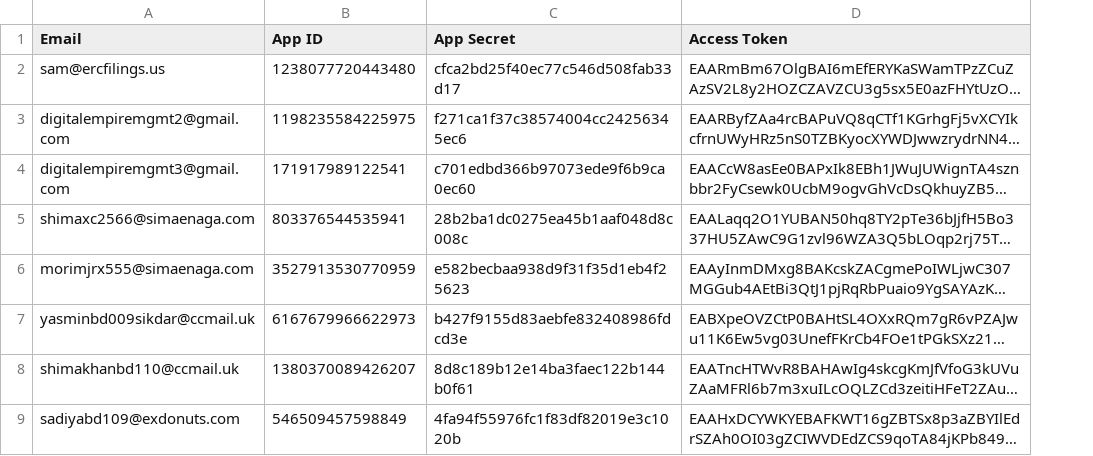
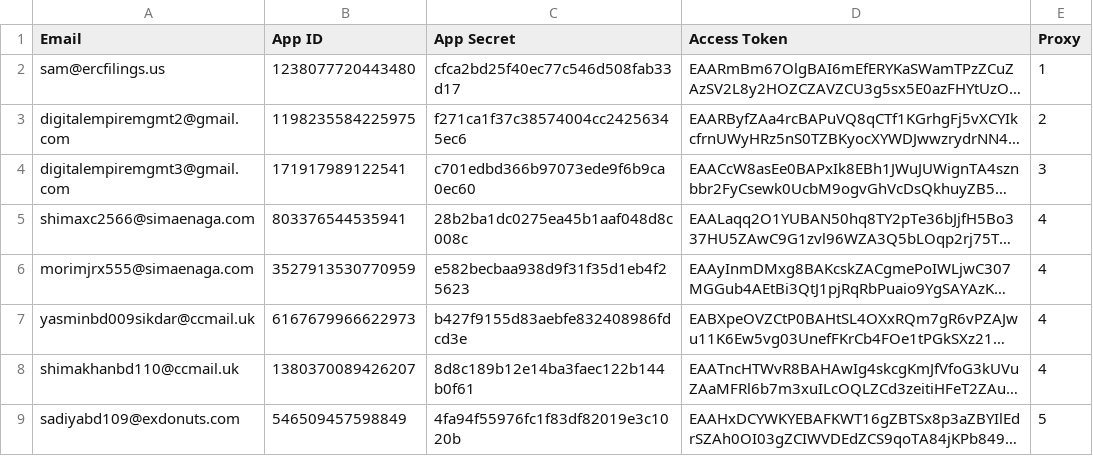
Before and after one commit to sammiphone6/Content_Arbitrage, a CSV file: account_posting/data/fb_app_data.csv, drawn as a sheet; only a part is shown; long unchanged cells end in …; the diff names each change by its address in the sheet, - before the commit and + after, or states it on an @@ line.

```diff
--- a/account_posting/data/fb_app_data.csv
+++ b/account_posting/data/fb_app_data.csv
+column E (Proxy), rows 2-9: 1 | 2 | 3 | 4 | 4 | 4 | 4 | 5
```
Also changed, not shown: account_posting/data/stats.csv, 10 other files.
